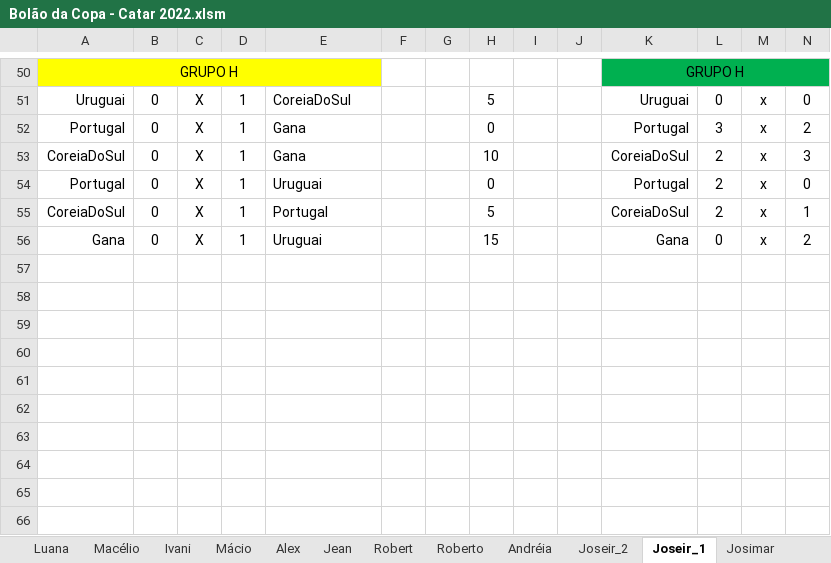
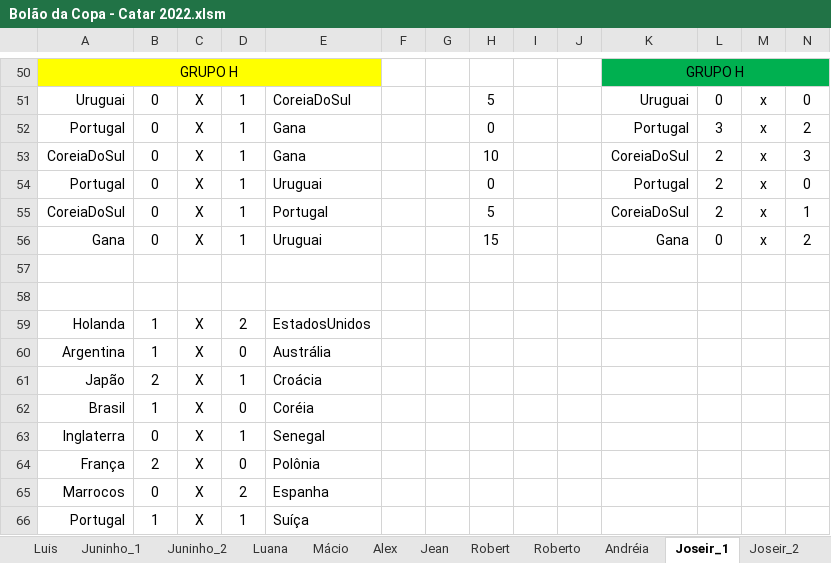
Before and after one commit to IvanIndaia/bolao, an Excel workbook: docs/Bolão da Copa - Catar 2022.xlsm, sheet Joseir_1, drawn as a sheet; only a part is shown, gaps mark what is left out; values as stored, in another font and other column widths than the file's, no borders; charts and pictures not drawn; rows hold the shown columns only; the diff names each change by its address in the sheet, - before the commit and + after, or states it on an @@ line.

```diff
--- a/docs/Bolão da Copa - Catar 2022.xlsm (sheet Joseir_1)
+++ b/docs/Bolão da Copa - Catar 2022.xlsm (sheet Joseir_1)
@@ sheet tab order changed: Luis | Juninho_1 | Juninho_2 | Luana | Mácio | Alex | Jean | Robert | Roberto | Andréia | Joseir_1 | Joseir_2 @@
+row 57: (empty)
+row 58: (empty)
+row 59: Holanda | 1 | X | 2 | EstadosUnidos
+row 60: Argentina | 1 | X | 0 | Austrália
+row 61: Japão | 2 | X | 1 | Croácia
+row 62: Brasil | 1 | X | 0 | Coréia
+row 63: Inglaterra | 0 | X | 1 | Senegal
+row 64: França | 2 | X | 0 | Polônia
+row 65: Marrocos | 0 | X | 2 | Espanha
+row 66: Portugal | 1 | X | 1 | Suíça
```
Also changed, not shown: sheet Ivan Alex_1, sheet Andréia, sheet Cléofaz, sheet Roberto, sheet Julio, sheet Anderson, 16 more sheets, formulas that keep their value, charts or pictures, 27 other files.
